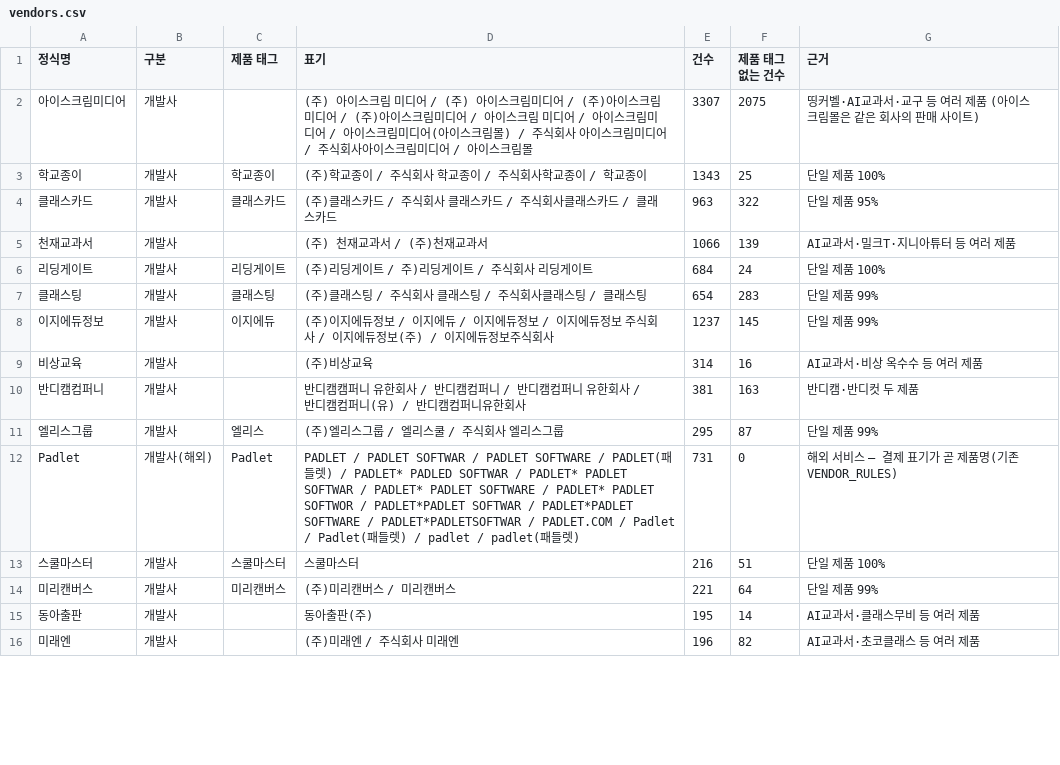
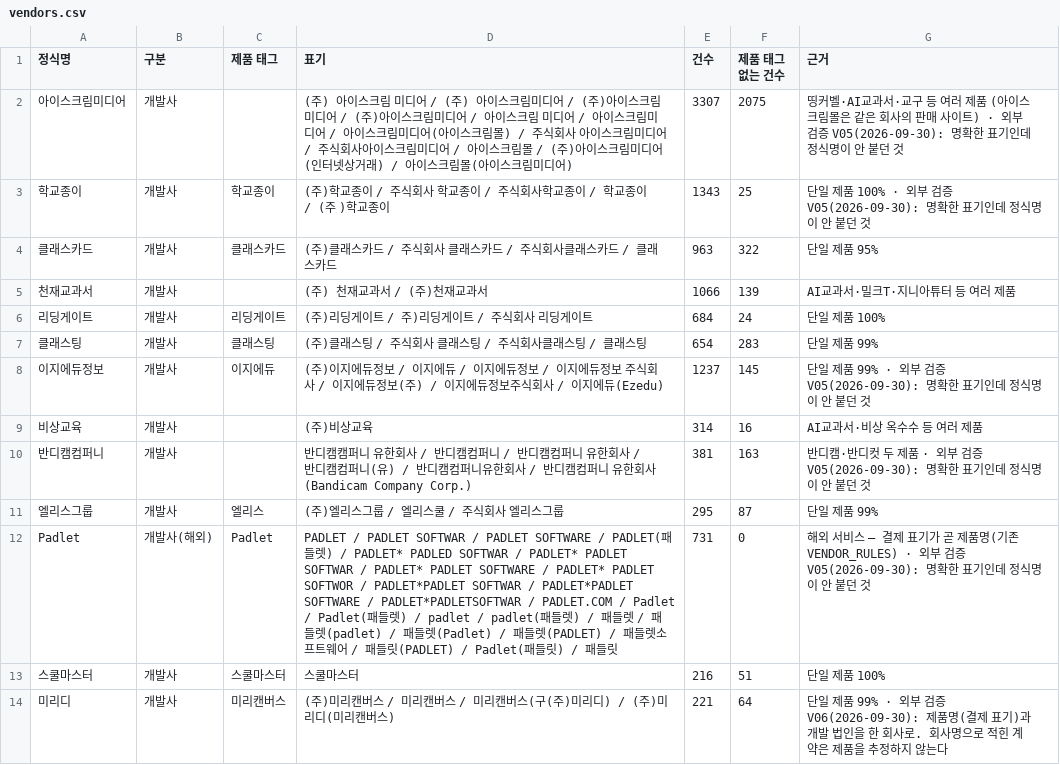
Before and after one commit to theflight001/school-edtech, a CSV file: vendors.csv, drawn as a sheet; only a part is shown; the shorter side is filled out with more unchanged rows; the diff covers the shown part only.

```diff
--- a/vendors.csv
+++ b/vendors.csv
@@ -1,4 +1,4 @@
 정식명,구분,제품 태그,표기,건수,제품 태그 없는 건수,근거
-아이스크림미디어,개발사,,(주) 아이스크림 미디어 / (주) 아이스크림미디어 / (주)아이스크림 미디어 / (주)아이스크림미디어 / 아이스크림 미디어 / 아이스크림미디어 / 아이스크림미디어(아이스크림몰) / 주식회사 아이스크림미디어 / 주식회사아이스크림미디어 / 아이스크림몰,3307,2075,띵커벨·AI교과서·교구 등 여러 제품 (아이스크림몰은 같은 회사의 판매 사이트)
-학교종이,개발사,학교종이,(주)학교종이 / 주식회사 학교종이 / 주식회사학교종이 / 학교종이,1343,25,단일 제품 100%
+아이스크림미디어,개발사,,(주) 아이스크림 미디어 / (주) 아이스크림미디어 / (주)아이스크림 미디어 / (주)아이스크림미디어 / 아이스크림 미디어 / 아이스크림미디어 / 아이스크림미디어(아이스크림몰) / 주식회사 아이스크림미디어 / 주식회사아이스크림미디어 / 아이스크림몰 / (주)아이스크림미디어(인터넷상거래) / 아이스크림몰(아이스크림미디어),3307,2075,띵커벨·AI교과서·교구 등 여러 제품 (아이스크림몰은 같은 회사의 판매 사이트) · 외부 검증 V05(2026-09-30): 명확한 표기인데 정식명이 안 붙던 것
+학교종이,개발사,학교종이,(주)학교종이 / 주식회사 학교종이 / 주식회사학교종이 / 학교종이 / (주 )학교종이,1343,25,단일 제품 100% · 외부 검증 V05(2026-09-30): 명확한 표기인데 정식명이 안 붙던 것
 클래스카드,개발사,클래스카드,(주)클래스카드 / 주식회사 클래스카드 / 주식회사클래스카드 / 클래스카드,963,322,단일 제품 95%
@@ -7,8 +7,8 @@
 클래스팅,개발사,클래스팅,(주)클래스팅 / 주식회사 클래스팅 / 주식회사클래스팅 / 클래스팅,654,283,단일 제품 99%
-이지에듀정보,개발사,이지에듀,(주)이지에듀정보 / 이지에듀 / 이지에듀정보 / 이지에듀정보 주식회사 / 이지에듀정보(주) / 이지에듀정보주식회사,1237,145,단일 제품 99%
+이지에듀정보,개발사,이지에듀,(주)이지에듀정보 / 이지에듀 / 이지에듀정보 / 이지에듀정보 주식회사 / 이지에듀정보(주) / 이지에듀정보주식회사 / 이지에듀(Ezedu),1237,145,단일 제품 99% · 외부 검증 V05(2026-09-30): 명확한 표기인데 정식명이 안 붙던 것
 비상교육,개발사,,(주)비상교육,314,16,AI교과서·비상 옥수수 등 여러 제품
-반디캠컴퍼니,개발사,,반디캠캠퍼니 유한회사 / 반디캠컴퍼니 / 반디캠컴퍼니 유한회사 / 반디캠컴퍼니(유) / 반디캠컴퍼니유한회사,381,163,반디캠·반디컷 두 제품
+반디캠컴퍼니,개발사,,반디캠캠퍼니 유한회사 / 반디캠컴퍼니 / 반디캠컴퍼니 유한회사 / 반디캠컴퍼니(유) / 반디캠컴퍼니유한회사 / 반디캠컴퍼니 유한회사(Bandicam Company Corp.),381,163,반디캠·반디컷 두 제품 · 외부 검증 V05(2026-09-30): 명확한 표기인데 정식명이 안 붙던 것
 엘리스그룹,개발사,엘리스,(주)엘리스그룹 / 엘리스쿨 / 주식회사 엘리스그룹,295,87,단일 제품 99%
-Padlet,개발사(해외),Padlet,PADLET / PADLET SOFTWAR / PADLET SOFTWARE / PADLET(패들렛) / PADLET* PADLED SOFTWAR / PADLET* PADLET SOFTWAR / PADLET* PADLET SOFTWARE / PADLET* PADLET SOFTWOR / PADLET*PADLET SOFTWAR / PADLET*PADLET SOFTWARE / PADLET*PADLETSOFTWAR / PADLET.COM / Padlet / Padlet(패들렛) / padlet / padlet(패들렛),731,0,해외 서비스 — 결제 표기가 곧 제품명(기존 VENDOR_RULES)
+Padlet,개발사(해외),Padlet,PADLET / PADLET SOFTWAR / PADLET SOFTWARE / PADLET(패들렛) / PADLET* PADLED SOFTWAR / PADLET* PADLET SOFTWAR / PADLET* PADLET SOFTWARE / PADLET* PADLET SOFTWOR / PADLET*PADLET SOFTWAR / PADLET*PADLET SOFTWARE / PADLET*PADLETSOFTWAR / PADLET.COM / Padlet / Padlet(패들렛) / padlet / padlet(패들렛) / 패들렛 / 패들렛(padlet) / 패들렛(Padlet) / 패들렛(PADLET) / 패들렛소프트웨어 / 패들릿(PADLET) / Padlet(패들릿) / 패들릿,731,0,해외 서비스 — 결제 표기가 곧 제품명(기존 VENDOR_RULES) · 외부 검증 V05(2026-09-30): 명확한 표기인데 정식명이 안 붙던 것
 스쿨마스터,개발사,스쿨마스터,스쿨마스터,216,51,단일 제품 100%
-미리캔버스,개발사,미리캔버스,(주)미리캔버스 / 미리캔버스,221,64,단일 제품 99%
+미리디,개발사,미리캔버스,(주)미리캔버스 / 미리캔버스 / 미리캔버스(구(주)미리디) / (주)미리디(미리캔버스),221,64,단일 제품 99% · 외부 검증 V06(2026-09-30): 제품명(결제 표기)과 개발 법인을 한 회사로. 회사명으로 적힌 계약은 제품을 추정하지 않는다
```
Also changed, not shown: 3 added rows and 23 edited cells elsewhere in this file, 9 other files.
